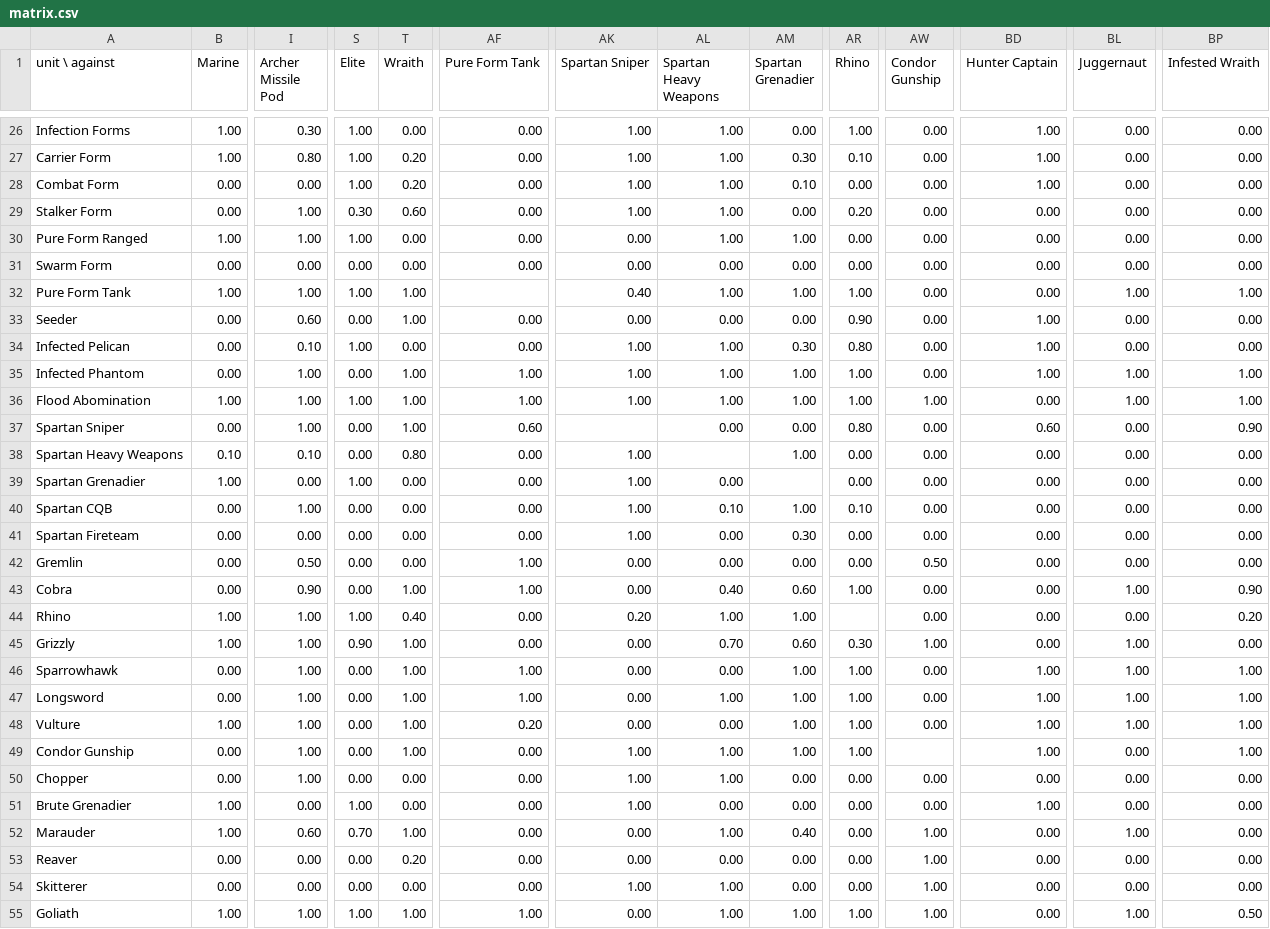
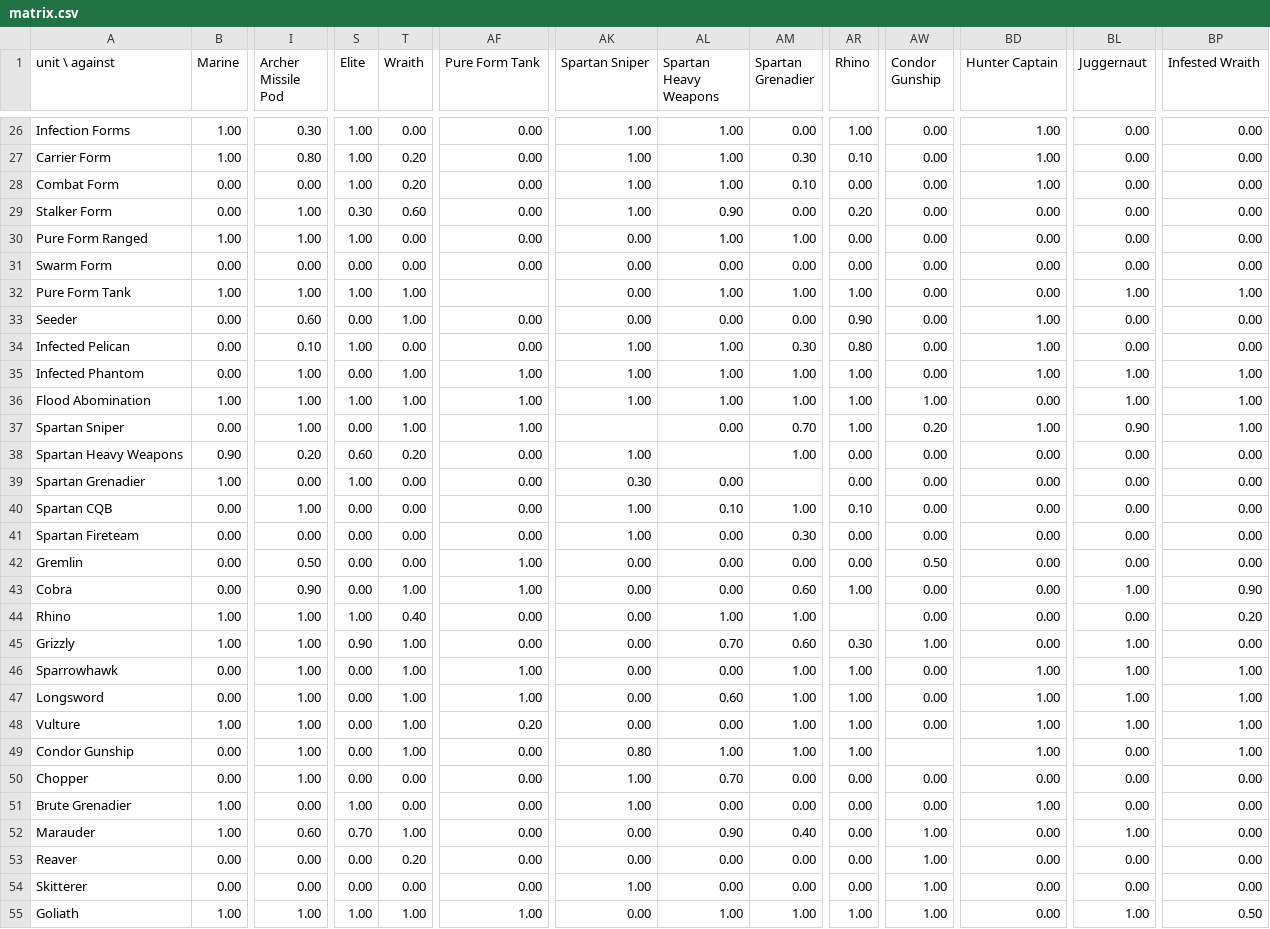
Before and after one commit to MikerBiker1/Halobellum, a CSV file: Tools/Data/cw/matrix.csv, drawn as a sheet; only a part is shown, gaps mark what is left out; the diff covers the shown part only; the diff names each change by its address in the sheet, - before the commit and + after, or states it on an @@ line.

```diff
--- a/Tools/Data/cw/matrix.csv
+++ b/Tools/Data/cw/matrix.csv
-AL29 (Spartan Heavy Weapons): 1.00
+AL29 (Spartan Heavy Weapons): 0.90
-AK32 (Spartan Sniper): 0.40
+AK32 (Spartan Sniper): 0.00
-AF37 (Pure Form Tank): 0.60
+AF37 (Pure Form Tank): 1.00
-AM37 (Spartan Grenadier): 0.00
+AM37 (Spartan Grenadier): 0.70
-AR37 (Rhino): 0.80
+AR37 (Rhino): 1.00
-AW37 (Condor Gunship): 0.00
+AW37 (Condor Gunship): 0.20
-BD37 (Hunter Captain): 0.60
+BD37 (Hunter Captain): 1.00
-BL37 (Juggernaut): 0.00
+BL37 (Juggernaut): 0.90
-BP37 (Infested Wraith): 0.90
+BP37 (Infested Wraith): 1.00
-B38 (Marine): 0.10
+B38 (Marine): 0.90
-I38 (Archer Missile Pod): 0.10
+I38 (Archer Missile Pod): 0.20
-S38 (Elite): 0.00
+S38 (Elite): 0.60
-T38 (Wraith): 0.80
+T38 (Wraith): 0.20
-AK39 (Spartan Sniper): 1.00
+AK39 (Spartan Sniper): 0.30
-AL43 (Spartan Heavy Weapons): 0.40
+AL43 (Spartan Heavy Weapons): 0.00
-AK44 (Spartan Sniper): 0.20
+AK44 (Spartan Sniper): 0.00
-AL47 (Spartan Heavy Weapons): 1.00
+AL47 (Spartan Heavy Weapons): 0.60
-AK49 (Spartan Sniper): 1.00
+AK49 (Spartan Sniper): 0.80
-AL50 (Spartan Heavy Weapons): 1.00
+AL50 (Spartan Heavy Weapons): 0.70
-AL52 (Spartan Heavy Weapons): 1.00
+AL52 (Spartan Heavy Weapons): 0.90
-AL54 (Spartan Heavy Weapons): 1.00
+AL54 (Spartan Heavy Weapons): 0.00
```
Also changed, not shown: 15 edited cells elsewhere in this file, balance.csv, 7 other files.
